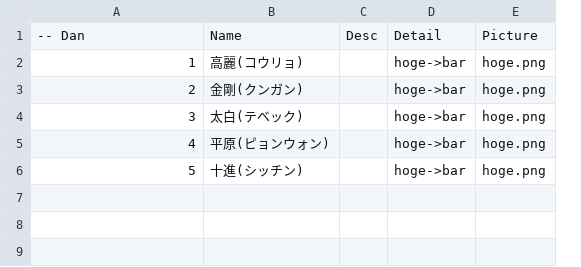
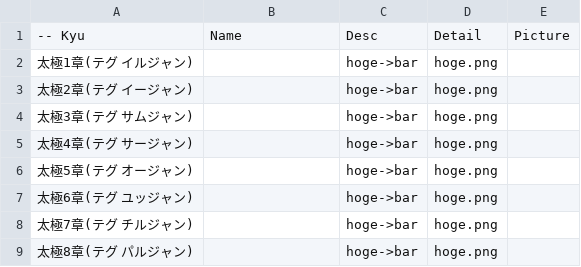
Before and after one commit to shinriyo/xamarin_pooksae, a CSV file: dbCSV/ja/poomsae_kyu.csv, drawn as a sheet; removed rows and columns are numbered as before the commit, all else as after; the diff names each change by its address in the sheet, - before the commit and + after, or states it on an @@ line.

Commit message:
fix csv

```diff
--- a/dbCSV/ja/poomsae_kyu.csv
+++ b/dbCSV/ja/poomsae_kyu.csv
-column C, empty
+column E, empty
-row 1: -- Dan | Name | Desc | Detail | Picture
+row 1: -- Kyu | Name | Desc | Detail | Picture
-A2: 1
+A2: 太極1章(テグ イルジャン)
-B2: 高麗(コウリョ)
+B2: (empty)
-A3: 2
+A3: 太極2章(テグ イージャン)
-B3: 金剛(クンガン)
+B3: (empty)
-A4: 3
+A4: 太極3章(テグ サムジャン)
-B4: 太白(テベック)
+B4: (empty)
-A5: 4
+A5: 太極4章(テグ サージャン)
-B5: 平原(ピョンウォン)
+B5: (empty)
-A6: 5
+A6: 太極5章(テグ オージャン)
-B6: 十進(シッチン)
+B6: (empty)
+row 7: 太極6章(テグ ユッジャン) |  | hoge->bar | hoge.png
+row 8: 太極7章(テグ チルジャン) |  | hoge->bar | hoge.png
+row 9: 太極8章(テグ パルジャン) |  | hoge->bar | hoge.png
```
